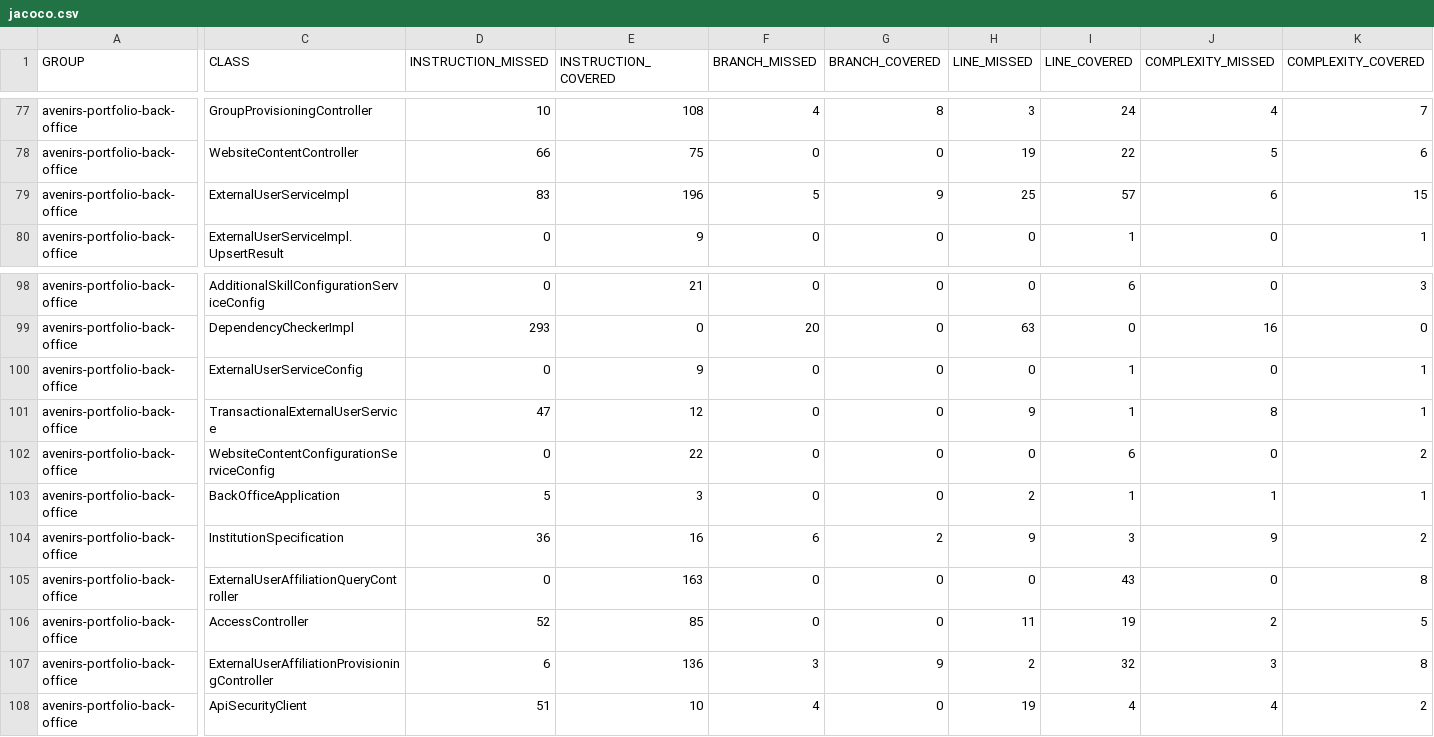
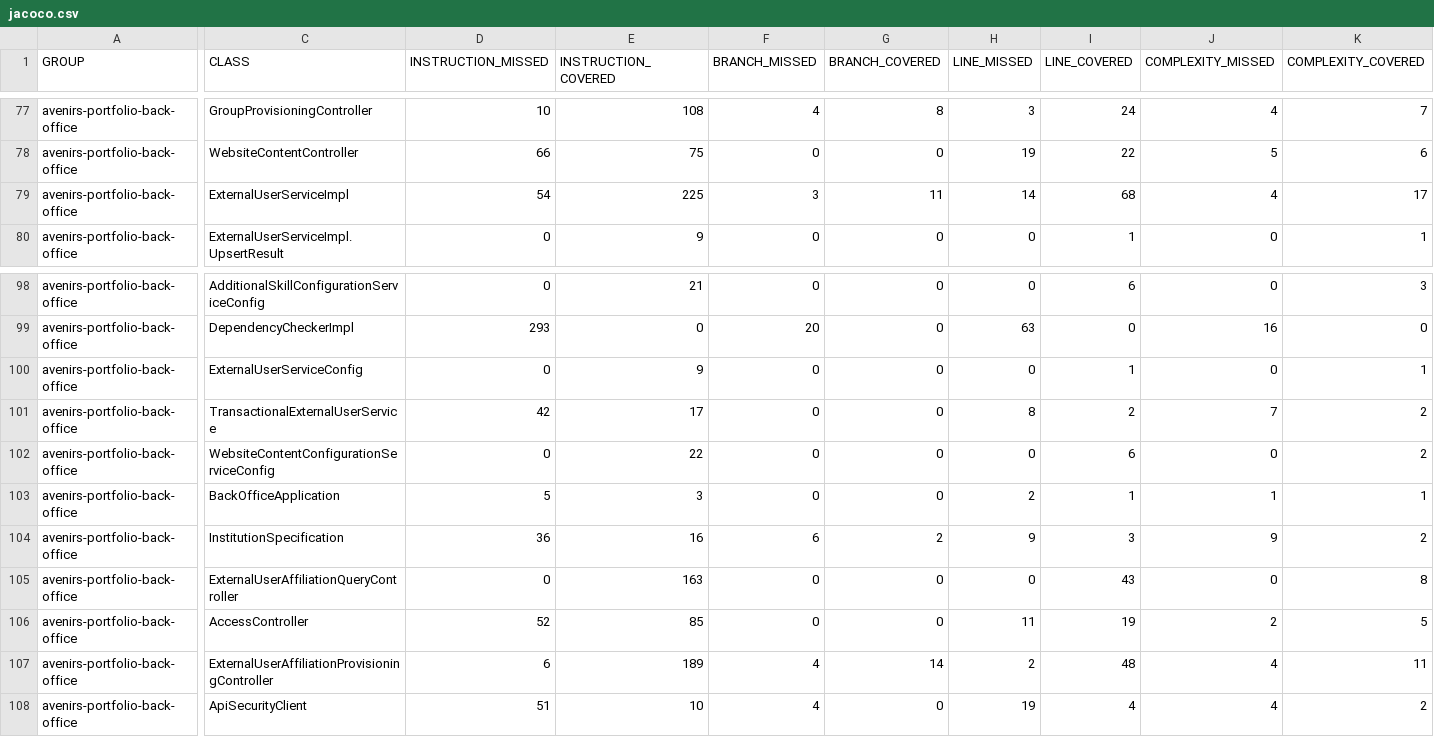
Before and after one commit to avenirs-esr/avenirs-portfolio-back-office, a CSV file: docs/jacoco-report/jacoco/jacoco.csv, drawn as a sheet; only a part is shown, gaps mark what is left out; the diff covers the shown part only; the diff names each change by its address in the sheet, - before the commit and + after, or states it on an @@ line.

```diff
--- a/docs/jacoco-report/jacoco/jacoco.csv
+++ b/docs/jacoco-report/jacoco/jacoco.csv
-D79 (INSTRUCTION_MISSED): 83
+D79 (INSTRUCTION_MISSED): 54
-E79 (INSTRUCTION_COVERED): 196
+E79 (INSTRUCTION_COVERED): 225
-F79 (BRANCH_MISSED): 5
+F79 (BRANCH_MISSED): 3
-G79 (BRANCH_COVERED): 9
+G79 (BRANCH_COVERED): 11
-H79 (LINE_MISSED): 25
+H79 (LINE_MISSED): 14
-I79 (LINE_COVERED): 57
+I79 (LINE_COVERED): 68
-J79 (COMPLEXITY_MISSED): 6
+J79 (COMPLEXITY_MISSED): 4
-K79 (COMPLEXITY_COVERED): 15
+K79 (COMPLEXITY_COVERED): 17
-D101 (INSTRUCTION_MISSED): 47
+D101 (INSTRUCTION_MISSED): 42
-E101 (INSTRUCTION_COVERED): 12
+E101 (INSTRUCTION_COVERED): 17
-H101 (LINE_MISSED): 9
+H101 (LINE_MISSED): 8
-I101 (LINE_COVERED): 1
+I101 (LINE_COVERED): 2
-J101 (COMPLEXITY_MISSED): 8
+J101 (COMPLEXITY_MISSED): 7
-K101 (COMPLEXITY_COVERED): 1
+K101 (COMPLEXITY_COVERED): 2
-E107 (INSTRUCTION_COVERED): 136
+E107 (INSTRUCTION_COVERED): 189
-F107 (BRANCH_MISSED): 3
+F107 (BRANCH_MISSED): 4
-G107 (BRANCH_COVERED): 9
+G107 (BRANCH_COVERED): 14
-I107 (LINE_COVERED): 32
+I107 (LINE_COVERED): 48
-J107 (COMPLEXITY_MISSED): 3
+J107 (COMPLEXITY_MISSED): 4
-K107 (COMPLEXITY_COVERED): 8
+K107 (COMPLEXITY_COVERED): 11
```
Also changed, not shown: 3 edited cells elsewhere in this file, 16 other files.
